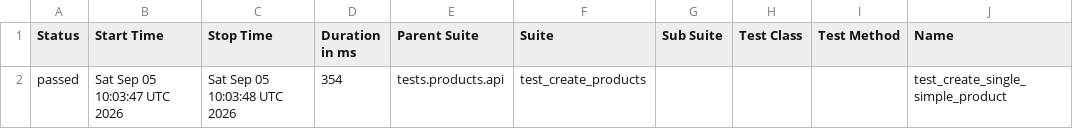
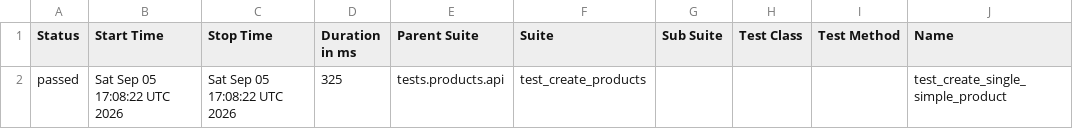
Before and after one commit to Kwakic/TestingWoocommerceAPI, a CSV file: products/smoke/data/suites.csv, drawn as a sheet; only a part is shown; the diff names each change by its address in the sheet, - before the commit and + after, or states it on an @@ line.

```diff
--- a/products/smoke/data/suites.csv
+++ b/products/smoke/data/suites.csv
-B2 (Start Time): Sat Sep 05 10:03:47 UTC 2026
+B2 (Start Time): Sat Sep 05 17:08:22 UTC 2026
-C2 (Stop Time): Sat Sep 05 10:03:48 UTC 2026
+C2 (Stop Time): Sat Sep 05 17:08:22 UTC 2026
-D2 (Duration in ms): 354
+D2 (Duration in ms): 325
```
Also changed, not shown: customers/smoke/data/suites.csv, 46 other files.
